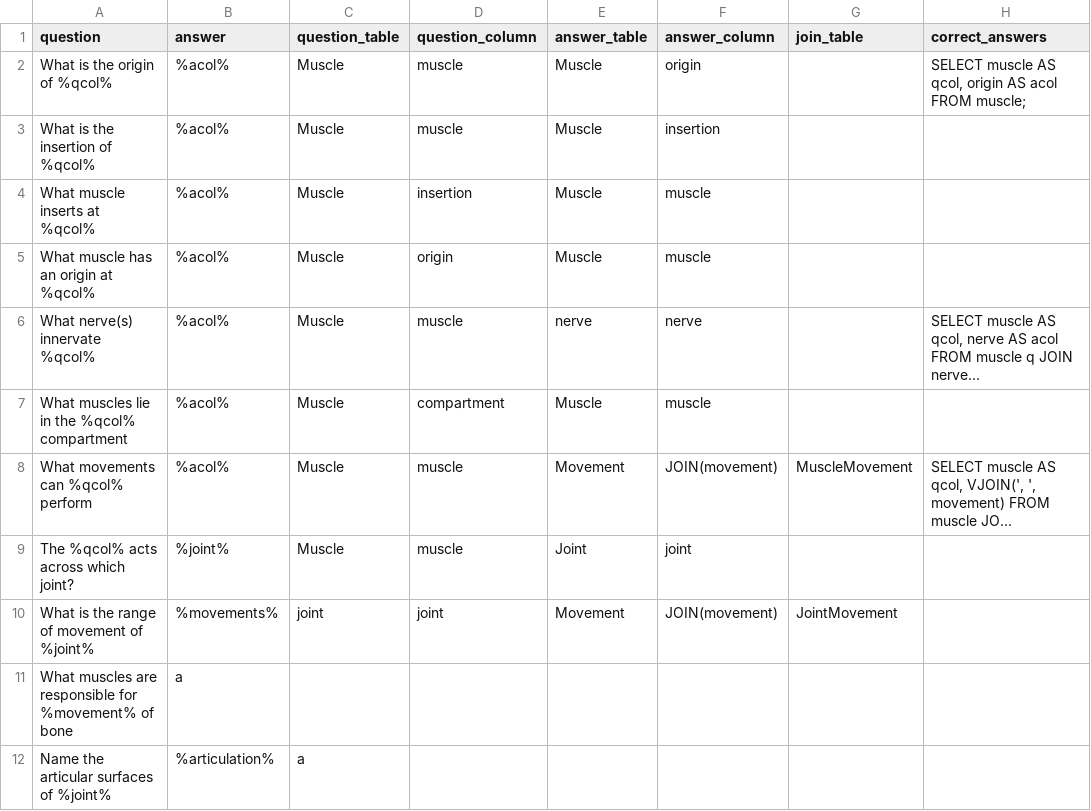
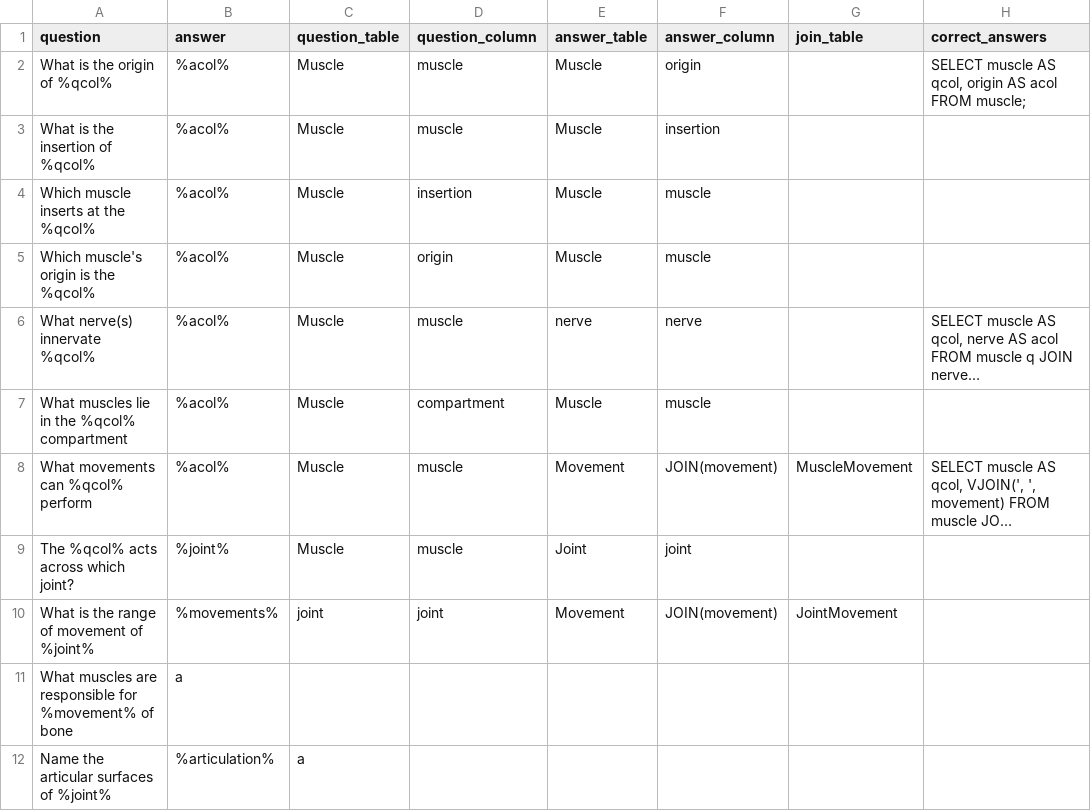
Before and after one commit to ivanwills/Anastomoses, a CSV file: data/template.csv, drawn as a sheet; only a part is shown; long unchanged cells end in …; the diff names each change by its address in the sheet, - before the commit and + after, or states it on an @@ line.

```diff
--- a/data/template.csv
+++ b/data/template.csv
-A4 (question): What muscle inserts at %qcol%
+A4 (question): Which muscle inserts at the %qcol%
-A5 (question): What muscle has an origin at %qcol%
+A5 (question): Which muscle's origin is the %qcol%
```
Also changed, not shown: data/bones.csv, data/joints.csv, 5 other files.
